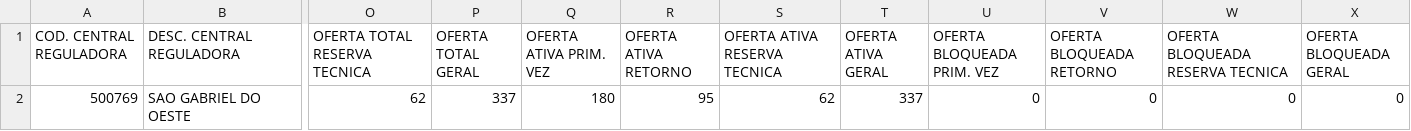
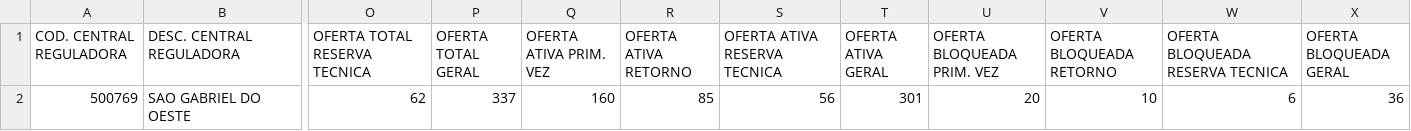
Before and after one commit to uemerson-pinheiro/Painel_Sisreg_SGO, a CSV file: Oferta/2026/Julho/CONSULTA_EM_CARDIOLOGIA__2300004___FISICO__07-2026.csv, drawn as a sheet; only a part is shown, gaps mark what is left out; the diff names each change by its address in the sheet, - before the commit and + after, or states it on an @@ line.

```diff
--- a/Oferta/2026/Julho/CONSULTA_EM_CARDIOLOGIA__2300004___FISICO__07-2026.csv
+++ b/Oferta/2026/Julho/CONSULTA_EM_CARDIOLOGIA__2300004___FISICO__07-2026.csv
-Q2 (OFERTA ATIVA PRIM. VEZ): 180
+Q2 (OFERTA ATIVA PRIM. VEZ): 160
-R2 (OFERTA ATIVA RETORNO): 95
+R2 (OFERTA ATIVA RETORNO): 85
-S2 (OFERTA ATIVA RESERVA TECNICA): 62
+S2 (OFERTA ATIVA RESERVA TECNICA): 56
-T2 (OFERTA ATIVA GERAL): 337
+T2 (OFERTA ATIVA GERAL): 301
-U2 (OFERTA BLOQUEADA PRIM. VEZ): 0
+U2 (OFERTA BLOQUEADA PRIM. VEZ): 20
-V2 (OFERTA BLOQUEADA RETORNO): 0
+V2 (OFERTA BLOQUEADA RETORNO): 10
-W2 (OFERTA BLOQUEADA RESERVA TECNICA): 0
+W2 (OFERTA BLOQUEADA RESERVA TECNICA): 6
-X2 (OFERTA BLOQUEADA GERAL): 0
+X2 (OFERTA BLOQUEADA GERAL): 36
```
Also changed, not shown: Agendamento/2026/julho/CASA_AZUL_VIDA.csv, Agendamento/2026/julho/CENTRO_DE_ATENCAO_PSICOSSOCIAL_NOVO_CAMINHAR.csv, 12 other files.
